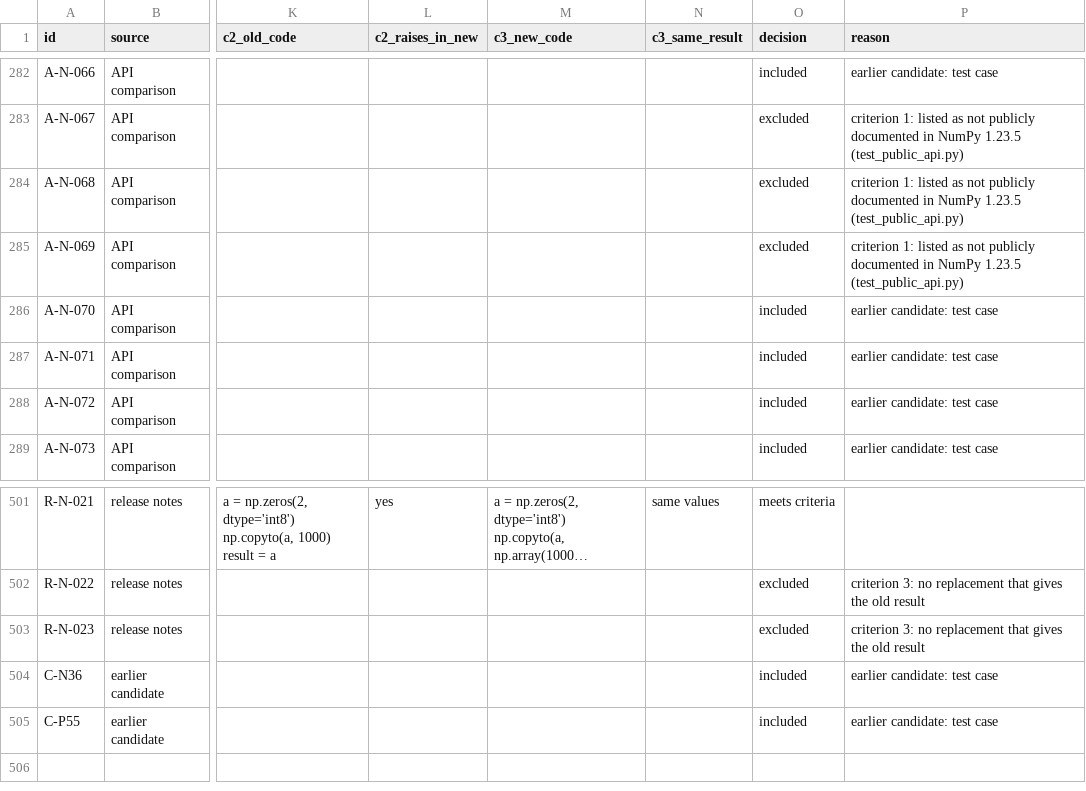
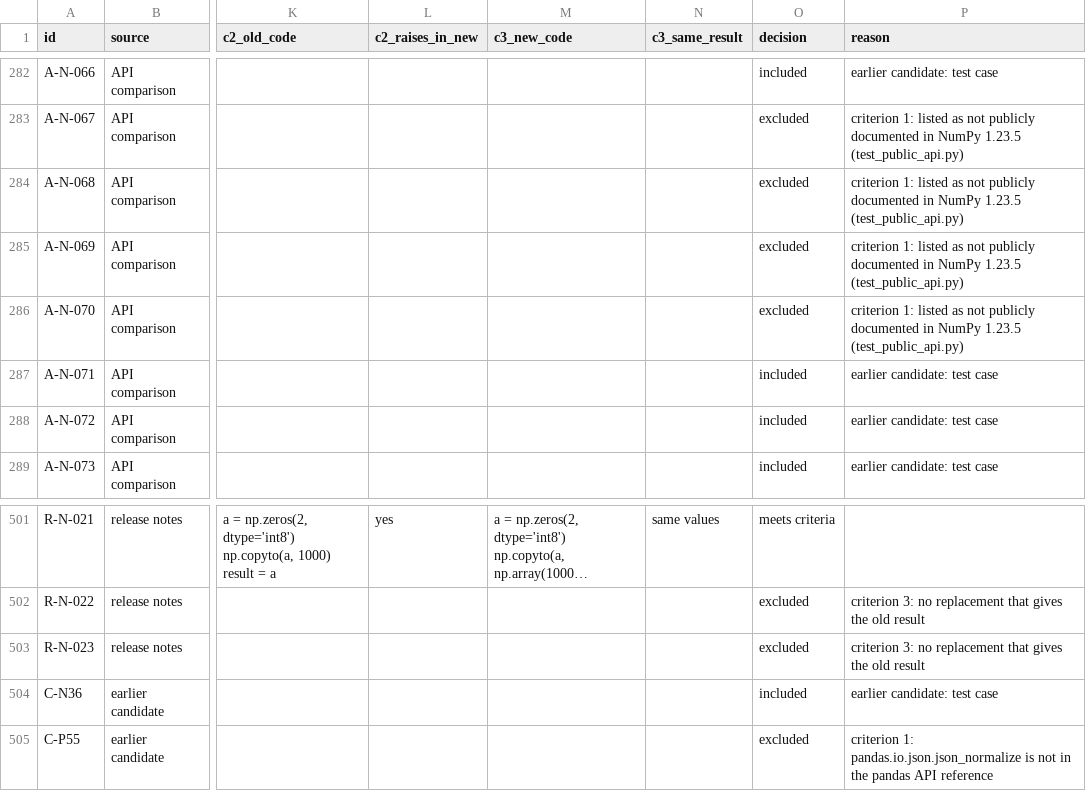
Before and after one commit to Rulinye/error-driven-repair, a CSV file: screening/results/pool.csv, drawn as a sheet; only a part is shown, gaps mark what is left out; long unchanged cells end in …; the diff names each change by its address in the sheet, - before the commit and + after, or states it on an @@ line.

Commit message:
Exclude P55 and N31 from the candidate pool under criterion 1
The two earlier test cases that are not public API were listed only in test_cases/build_list.py, so the screening did not know them. The list now lives in screening/criteria.py (EARLIER_NOT_PUBLIC) and is used by both scripts. Only these two rows of pool.csv change; test_cases/list.csv is unchanged.

```diff
--- a/screening/results/pool.csv
+++ b/screening/results/pool.csv
-O286 (decision): included
+O286 (decision): excluded
-P286 (reason): earlier candidate: test case
+P286 (reason): criterion 1: listed as not publicly documented in NumPy 1.23.5 (test_public_api.py)
-O505 (decision): included
+O505 (decision): excluded
-P505 (reason): earlier candidate: test case
+P505 (reason): criterion 1: pandas.io.json.json_normalize is not in the pandas API reference
```
Also changed, not shown: 4 other files.
